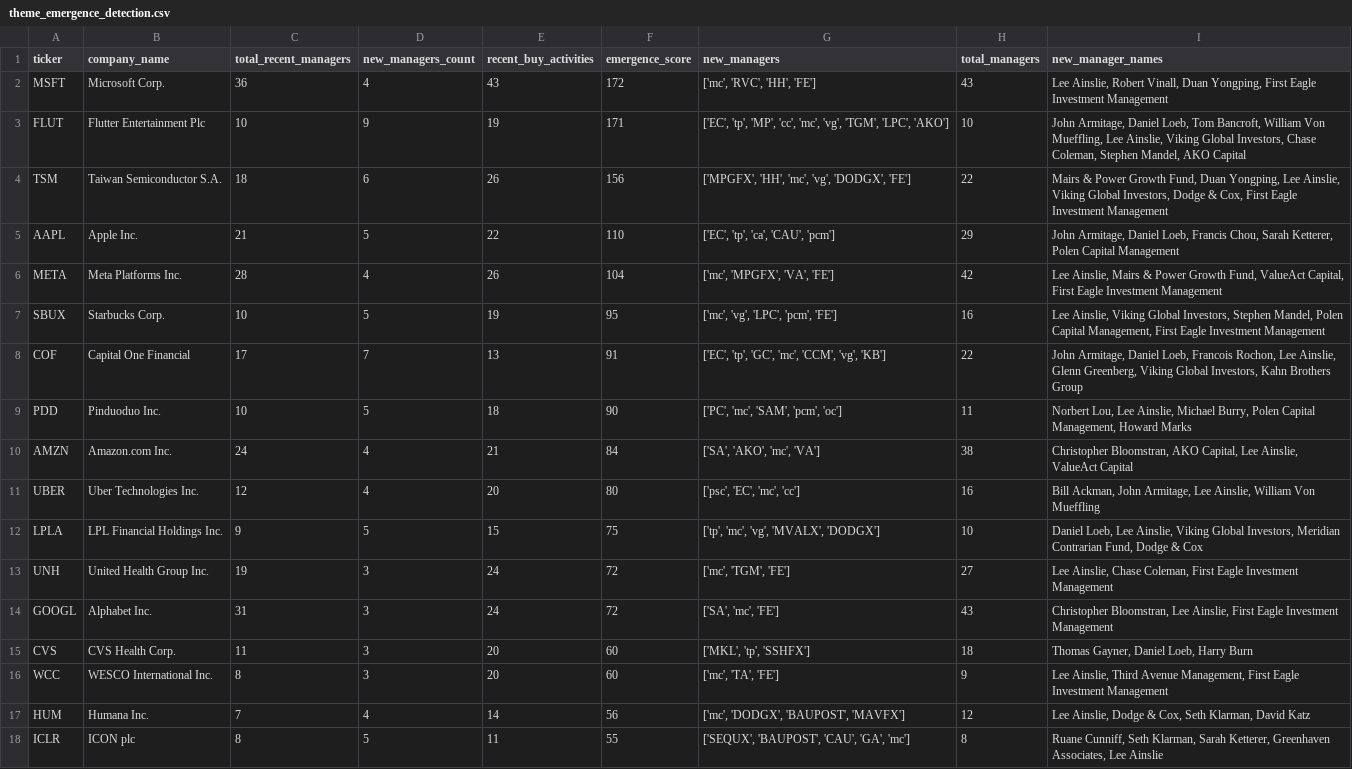
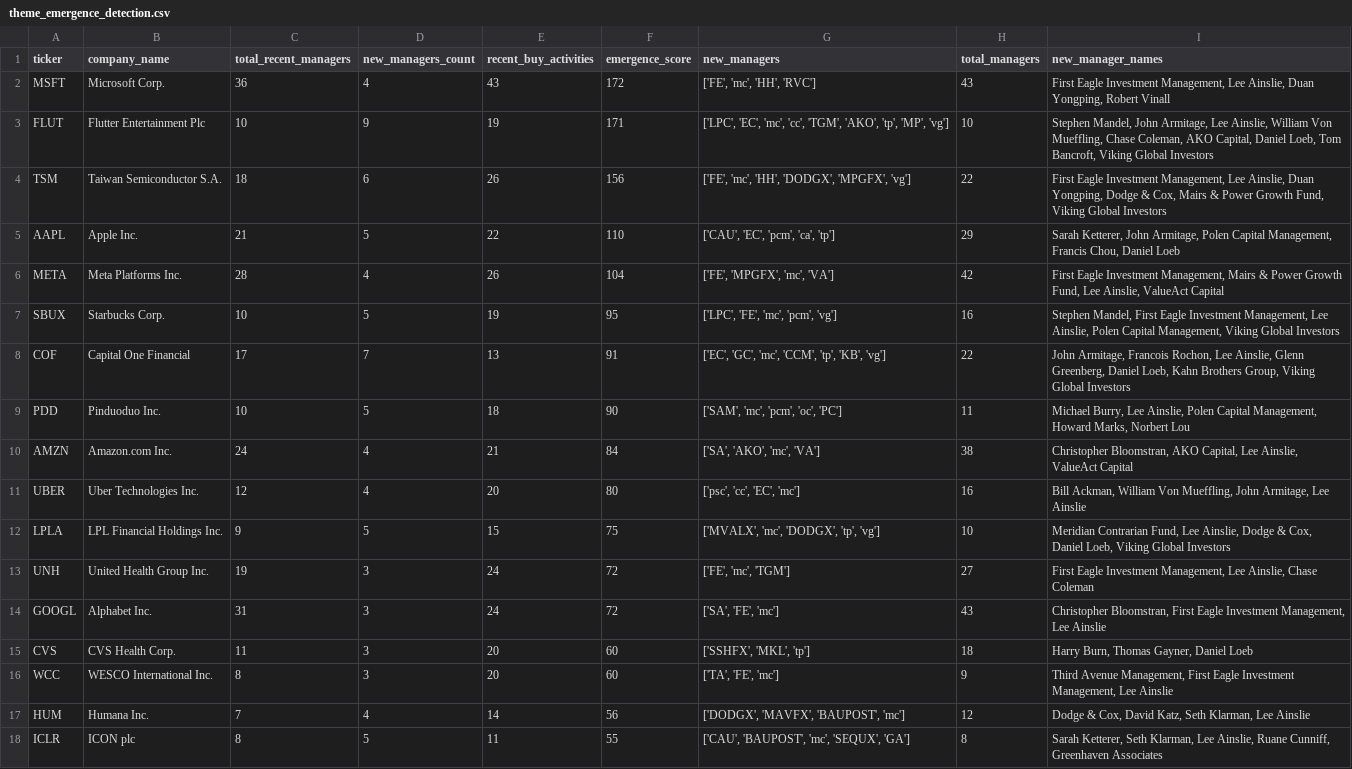
Before and after one commit to op7ic/Dataroma-Analyzer, a CSV file: analysis/advanced/theme_emergence_detection.csv, drawn as a sheet; only a part is shown; the diff covers the shown part only.

```diff
--- a/analysis/advanced/theme_emergence_detection.csv
+++ b/analysis/advanced/theme_emergence_detection.csv
@@ -1,18 +1,18 @@
 ticker,company_name,total_recent_managers,new_managers_count,recent_buy_activities,emergence_score,new_managers,total_managers,new_manager_names
-MSFT,Microsoft Corp.,36,4,43,172,"['mc', 'RVC', 'HH', 'FE']",43,"Lee Ainslie, Robert Vinall, Duan Yongping, First Eagle Investment Management"
-FLUT,Flutter Entertainment Plc,10,9,19,171,"['EC', 'tp', 'MP', 'cc', 'mc', 'vg', 'TGM', 'LPC', 'AKO']",10,"John Armitage, Daniel Loeb, Tom Bancroft, William Von Mueffling, Lee Ainslie, Viking Global Investors, Chase Coleman, Stephen Mandel, AKO Capital"
-TSM,Taiwan Semiconductor S.A.,18,6,26,156,"['MPGFX', 'HH', 'mc', 'vg', 'DODGX', 'FE']",22,"Mairs & Power Growth Fund, Duan Yongping, Lee Ainslie, Viking Global Investors, Dodge & Cox, First Eagle Investment Management"
-AAPL,Apple Inc.,21,5,22,110,"['EC', 'tp', 'ca', 'CAU', 'pcm']",29,"John Armitage, Daniel Loeb, Francis Chou, Sarah Ketterer, Polen Capital Management"
-META,Meta Platforms Inc.,28,4,26,104,"['mc', 'MPGFX', 'VA', 'FE']",42,"Lee Ainslie, Mairs & Power Growth Fund, ValueAct Capital, First Eagle Investment Management"
-SBUX,Starbucks Corp.,10,5,19,95,"['mc', 'vg', 'LPC', 'pcm', 'FE']",16,"Lee Ainslie, Viking Global Investors, Stephen Mandel, Polen Capital Management, First Eagle Investment Management"
-COF,Capital One Financial,17,7,13,91,"['EC', 'tp', 'GC', 'mc', 'CCM', 'vg', 'KB']",22,"John Armitage, Daniel Loeb, Francois Rochon, Lee Ainslie, Glenn Greenberg, Viking Global Investors, Kahn Brothers Group"
-PDD,Pinduoduo Inc.,10,5,18,90,"['PC', 'mc', 'SAM', 'pcm', 'oc']",11,"Norbert Lou, Lee Ainslie, Michael Burry, Polen Capital Management, Howard Marks"
+MSFT,Microsoft Corp.,36,4,43,172,"['FE', 'mc', 'HH', 'RVC']",43,"First Eagle Investment Management, Lee Ainslie, Duan Yongping, Robert Vinall"
+FLUT,Flutter Entertainment Plc,10,9,19,171,"['LPC', 'EC', 'mc', 'cc', 'TGM', 'AKO', 'tp', 'MP', 'vg']",10,"Stephen Mandel, John Armitage, Lee Ainslie, William Von Mueffling, Chase Coleman, AKO Capital, Daniel Loeb, Tom Bancroft, Viking Global Investors"
+TSM,Taiwan Semiconductor S.A.,18,6,26,156,"['FE', 'mc', 'HH', 'DODGX', 'MPGFX', 'vg']",22,"First Eagle Investment Management, Lee Ainslie, Duan Yongping, Dodge & Cox, Mairs & Power Growth Fund, Viking Global Investors"
+AAPL,Apple Inc.,21,5,22,110,"['CAU', 'EC', 'pcm', 'ca', 'tp']",29,"Sarah Ketterer, John Armitage, Polen Capital Management, Francis Chou, Daniel Loeb"
+META,Meta Platforms Inc.,28,4,26,104,"['FE', 'MPGFX', 'mc', 'VA']",42,"First Eagle Investment Management, Mairs & Power Growth Fund, Lee Ainslie, ValueAct Capital"
+SBUX,Starbucks Corp.,10,5,19,95,"['LPC', 'FE', 'mc', 'pcm', 'vg']",16,"Stephen Mandel, First Eagle Investment Management, Lee Ainslie, Polen Capital Management, Viking Global Investors"
+COF,Capital One Financial,17,7,13,91,"['EC', 'GC', 'mc', 'CCM', 'tp', 'KB', 'vg']",22,"John Armitage, Francois Rochon, Lee Ainslie, Glenn Greenberg, Daniel Loeb, Kahn Brothers Group, Viking Global Investors"
+PDD,Pinduoduo Inc.,10,5,18,90,"['SAM', 'mc', 'pcm', 'oc', 'PC']",11,"Michael Burry, Lee Ainslie, Polen Capital Management, Howard Marks, Norbert Lou"
 AMZN,Amazon.com Inc.,24,4,21,84,"['SA', 'AKO', 'mc', 'VA']",38,"Christopher Bloomstran, AKO Capital, Lee Ainslie, ValueAct Capital"
-UBER,Uber Technologies Inc.,12,4,20,80,"['psc', 'EC', 'mc', 'cc']",16,"Bill Ackman, John Armitage, Lee Ainslie, William Von Mueffling"
-LPLA,LPL Financial Holdings Inc.,9,5,15,75,"['tp', 'mc', 'vg', 'MVALX', 'DODGX']",10,"Daniel Loeb, Lee Ainslie, Viking Global Investors, Meridian Contrarian Fund, Dodge & Cox"
-UNH,United Health Group Inc.,19,3,24,72,"['mc', 'TGM', 'FE']",27,"Lee Ainslie, Chase Coleman, First Eagle Investment Management"
-GOOGL,Alphabet Inc.,31,3,24,72,"['SA', 'mc', 'FE']",43,"Christopher Bloomstran, Lee Ainslie, First Eagle Investment Management"
-CVS,CVS Health Corp.,11,3,20,60,"['MKL', 'tp', 'SSHFX']",18,"Thomas Gayner, Daniel Loeb, Harry Burn"
-WCC,WESCO International Inc.,8,3,20,60,"['mc', 'TA', 'FE']",9,"Lee Ainslie, Third Avenue Management, First Eagle Investment Management"
-HUM,Humana Inc.,7,4,14,56,"['mc', 'DODGX', 'BAUPOST', 'MAVFX']",12,"Lee Ainslie, Dodge & Cox, Seth Klarman, David Katz"
-ICLR,ICON plc,8,5,11,55,"['SEQUX', 'BAUPOST', 'CAU', 'GA', 'mc']",8,"Ruane Cunniff, Seth Klarman, Sarah Ketterer, Greenhaven Associates, Lee Ainslie"
+UBER,Uber Technologies Inc.,12,4,20,80,"['psc', 'cc', 'EC', 'mc']",16,"Bill Ackman, William Von Mueffling, John Armitage, Lee Ainslie"
+LPLA,LPL Financial Holdings Inc.,9,5,15,75,"['MVALX', 'mc', 'DODGX', 'tp', 'vg']",10,"Meridian Contrarian Fund, Lee Ainslie, Dodge & Cox, Daniel Loeb, Viking Global Investors"
+UNH,United Health Group Inc.,19,3,24,72,"['FE', 'mc', 'TGM']",27,"First Eagle Investment Management, Lee Ainslie, Chase Coleman"
+GOOGL,Alphabet Inc.,31,3,24,72,"['SA', 'FE', 'mc']",43,"Christopher Bloomstran, First Eagle Investment Management, Lee Ainslie"
+CVS,CVS Health Corp.,11,3,20,60,"['SSHFX', 'MKL', 'tp']",18,"Harry Burn, Thomas Gayner, Daniel Loeb"
+WCC,WESCO International Inc.,8,3,20,60,"['TA', 'FE', 'mc']",9,"Third Avenue Management, First Eagle Investment Management, Lee Ainslie"
+HUM,Humana Inc.,7,4,14,56,"['DODGX', 'MAVFX', 'BAUPOST', 'mc']",12,"Dodge & Cox, David Katz, Seth Klarman, Lee Ainslie"
+ICLR,ICON plc,8,5,11,55,"['CAU', 'BAUPOST', 'mc', 'SEQUX', 'GA']",8,"Sarah Ketterer, Seth Klarman, Lee Ainslie, Ruane Cunniff, Greenhaven Associates"
```
Also changed, not shown: 16 edited cells elsewhere in this file, analysis/advanced/long_term_winners.csv, 2 other files.
